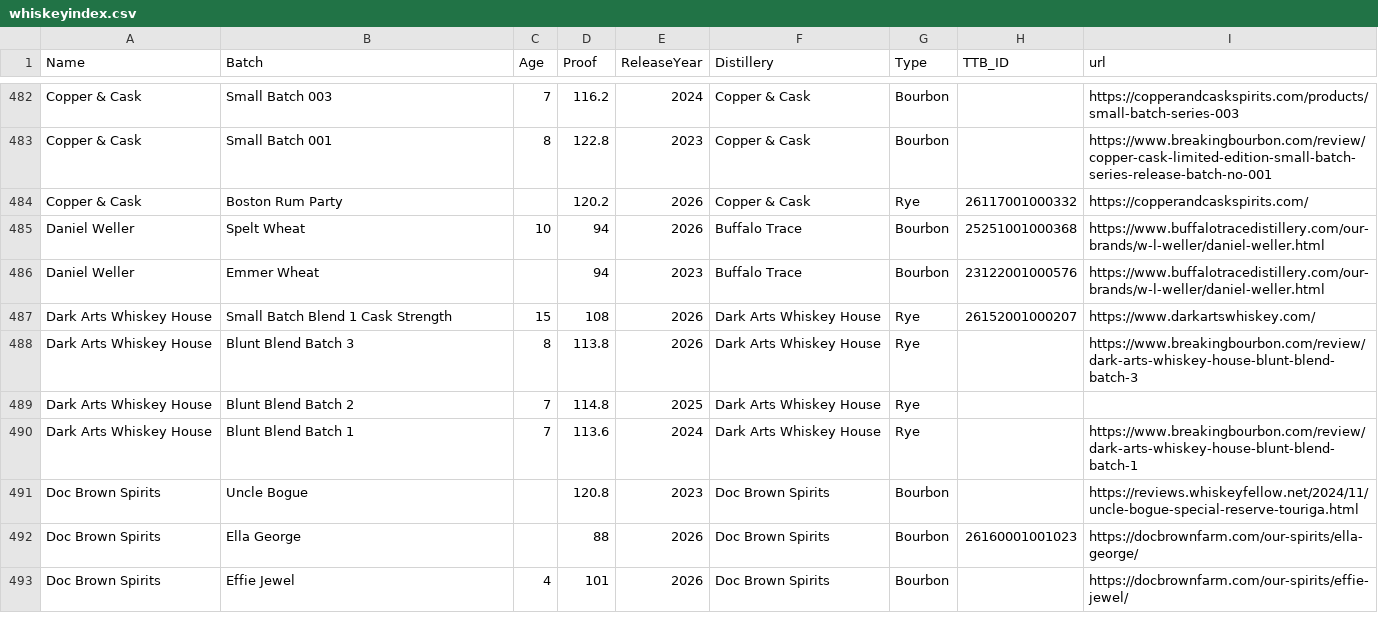
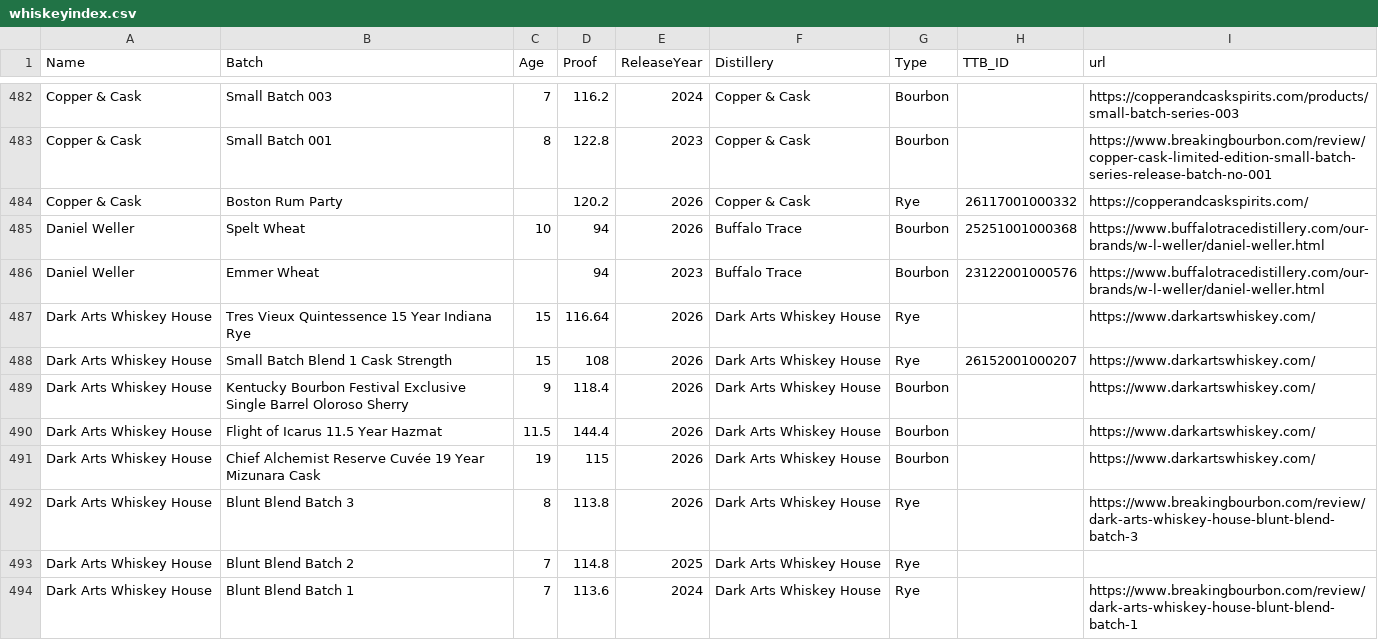
Before and after one commit to weshaggard/whiskeyproofs, a CSV file: _data/whiskeyindex.csv, drawn as a sheet; only a part is shown, gaps mark what is left out; the shorter side is filled out with more unchanged rows; the diff covers the shown part only.

```diff
--- a/_data/whiskeyindex.csv
+++ b/_data/whiskeyindex.csv
@@ -486,3 +486,7 @@ Daniel Weller,Spelt Wheat,10,94,2026,Buffalo Trace,Bourbon,25251001000368,https:
 Daniel Weller,Emmer Wheat,,94,2023,Buffalo Trace,Bourbon,23122001000576,https://www.buffalotracedistillery.com/our-brands/w-l-weller/daniel-weller.html
+Dark Arts Whiskey House,Tres Vieux Quintessence 15 Year Indiana Rye,15,116.64,2026,Dark Arts Whiskey House,Rye,,https://www.darkartswhiskey.com/
 Dark Arts Whiskey House,Small Batch Blend 1 Cask Strength,15,108,2026,Dark Arts Whiskey House,Rye,26152001000207,https://www.darkartswhiskey.com/
+Dark Arts Whiskey House,Kentucky Bourbon Festival Exclusive Single Barrel Oloroso Sherry,9,118.4,2026,Dark Arts Whiskey House,Bourbon,,https://www.darkartswhiskey.com/
+Dark Arts Whiskey House,Flight of Icarus 11.5 Year Hazmat,11.5,144.4,2026,Dark Arts Whiskey House,Bourbon,,https://www.darkartswhiskey.com/
+Dark Arts Whiskey House,Chief Alchemist Reserve Cuvée 19 Year Mizunara Cask,19,115,2026,Dark Arts Whiskey House,Bourbon,,https://www.darkartswhiskey.com/
 Dark Arts Whiskey House,Blunt Blend Batch 3,8,113.8,2026,Dark Arts Whiskey House,Rye,,https://www.breakingbourbon.com/review/dark-arts-whiskey-house-blunt-blend-batch-3
```
Also changed, not shown: 7 added rows elsewhere in this file.
